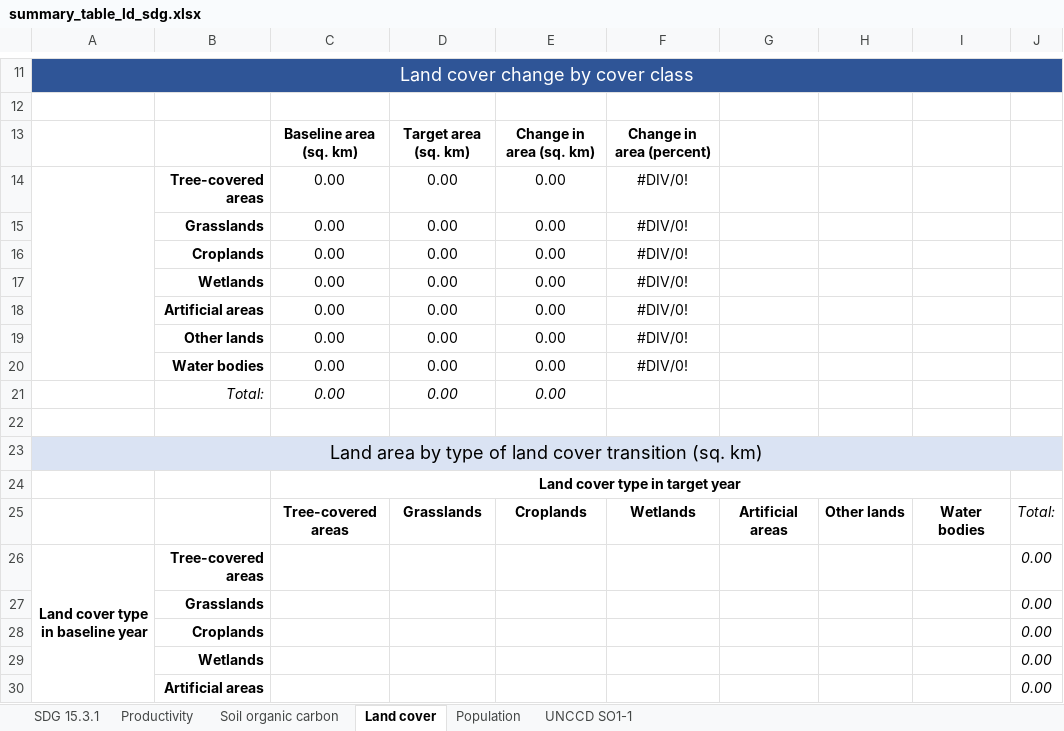
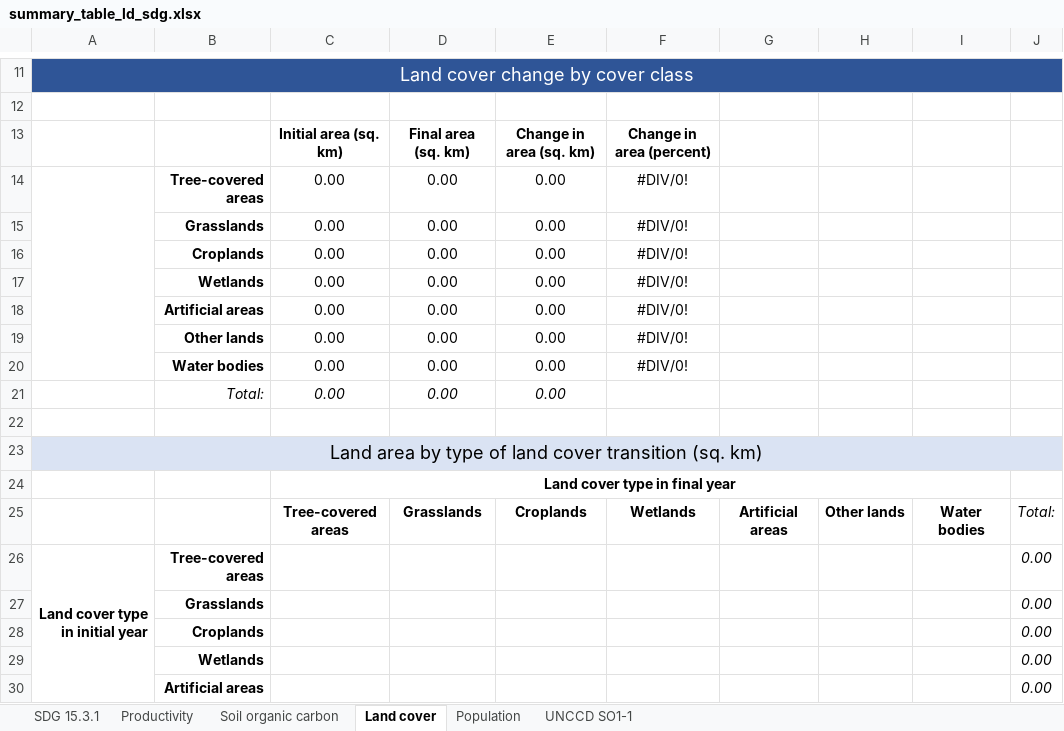
Before and after one commit to ConservationInternational/trends.earth, an Excel workbook: LDMP/data/summary_table_ld_sdg.xlsx, sheet Land cover, drawn as a sheet; only a part is shown, gaps mark what is left out; values as stored, in another font and other column widths than the file's, no borders; the diff names each change by its address in the sheet, - before the commit and + after, or states it on an @@ line.

```diff
--- a/LDMP/data/summary_table_ld_sdg.xlsx (sheet Land cover)
+++ b/LDMP/data/summary_table_ld_sdg.xlsx (sheet Land cover)
-C13: Baseline area (sq. km)
+C13: Initial area (sq. km)
-D13: Target area (sq. km)
+D13: Final area (sq. km)
-C24: Land cover type in target year
+C24: Land cover type in final year
-A26: Land cover type in baseline year
+A26: Land cover type in initial year
```
Also changed, not shown: sheet Soil organic carbon, sheet Productivity.
